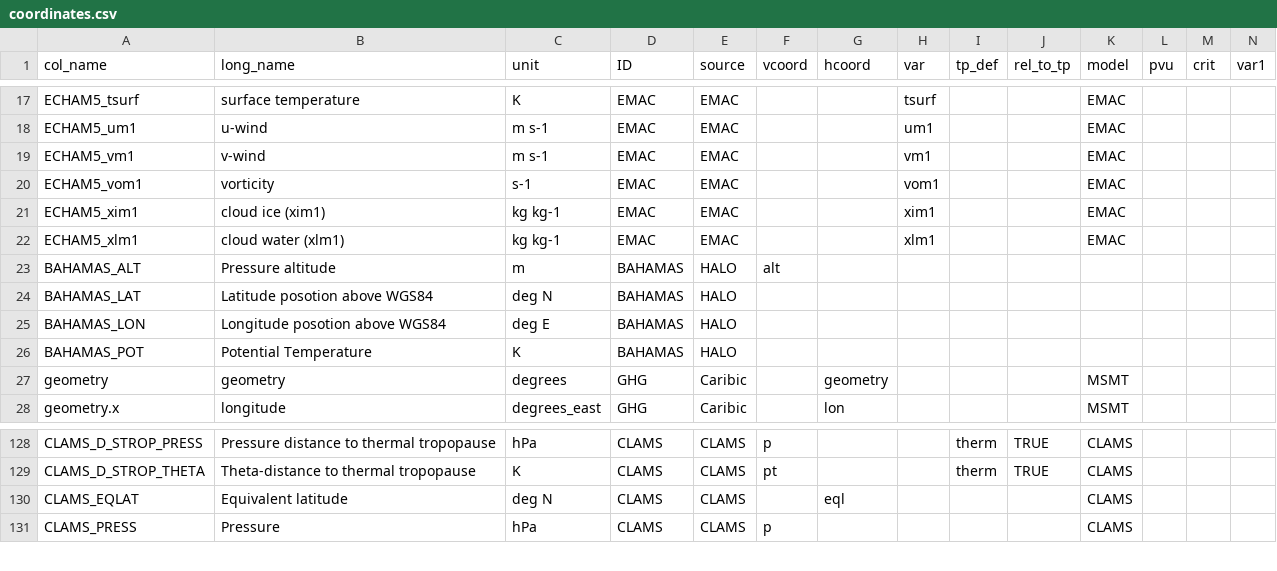
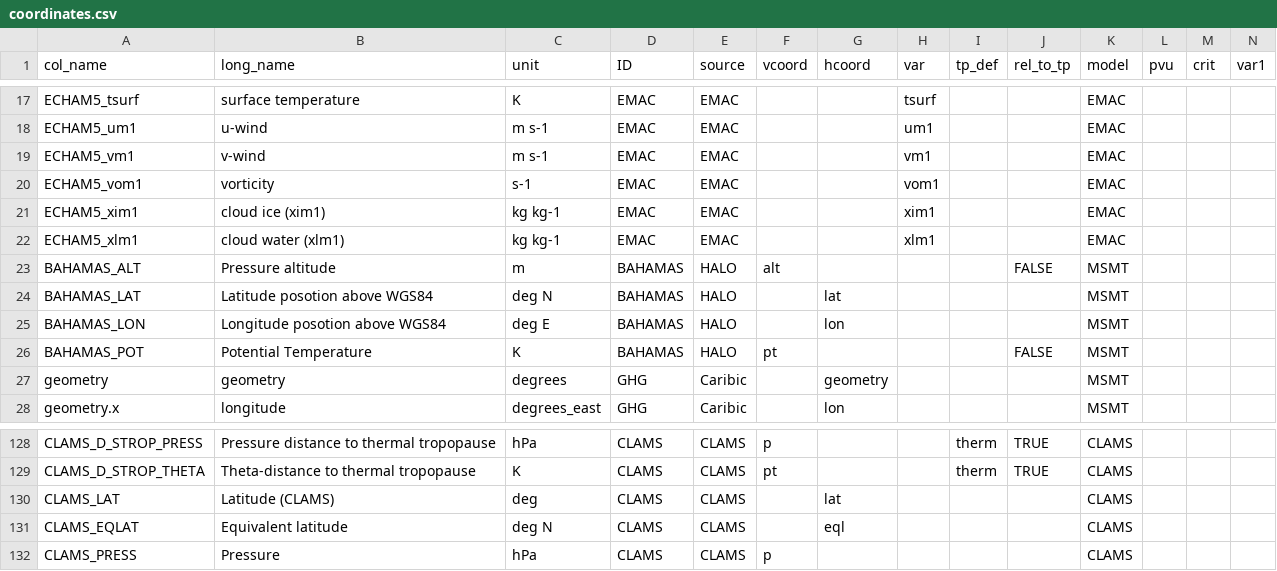
Before and after one commit to SophieBauchinger/dataTools, a CSV file: coordinates.csv, drawn as a sheet; only a part is shown, gaps mark what is left out; rows hold the shown columns only; the diff names each change by its address in the sheet, - before the commit and + after, or states it on an @@ line.

```diff
--- a/coordinates.csv
+++ b/coordinates.csv
-J23 (rel_to_tp): (empty)
+J23 (rel_to_tp): FALSE
-K23:K26 (model): (empty)
+K23:K26 (model): MSMT
-G24 (hcoord): (empty)
+G24 (hcoord): lat
-G25 (hcoord): (empty)
+G25 (hcoord): lon
-F26 (vcoord): (empty)
+F26 (vcoord): pt
-J26 (rel_to_tp): (empty)
+J26 (rel_to_tp): FALSE
+row 130: CLAMS_LAT | Latitude (CLAMS) | deg | CLAMS | CLAMS |  | lat |  |  |  | CLAMS
```
Also changed, not shown: instr_vars_per_ID.csv, substances.csv, 7 other files.
